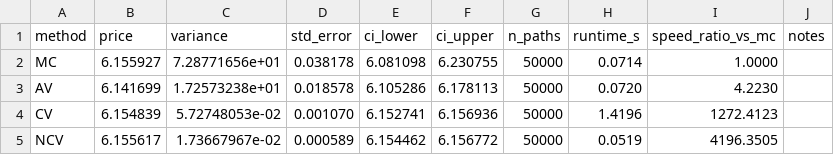
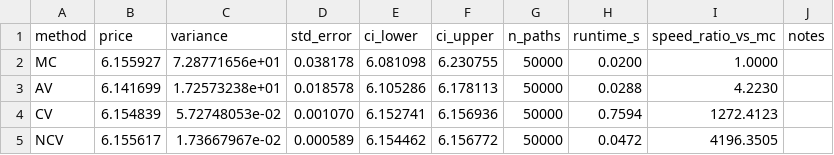
Before and after one commit to DejAmour/DissertationV2, a CSV file: asian_options_method_comparison.csv, drawn as a sheet.

```diff
--- a/asian_options_method_comparison.csv
+++ b/asian_options_method_comparison.csv
@@ -1,5 +1,5 @@
 method,price,variance,std_error,ci_lower,ci_upper,n_paths,runtime_s,speed_ratio_vs_mc,notes
-MC,6.155927,7.28771656e+01,0.038178,6.081098,6.230755,50000,0.0714,1.0000,
-AV,6.141699,1.72573238e+01,0.018578,6.105286,6.178113,50000,0.0720,4.2230,
-CV,6.154839,5.72748053e-02,0.001070,6.152741,6.156936,50000,1.4196,1272.4123,
-NCV,6.155617,1.73667967e-02,0.000589,6.154462,6.156772,50000,0.0519,4196.3505,
+MC,6.155927,7.28771656e+01,0.038178,6.081098,6.230755,50000,0.0200,1.0000,
+AV,6.141699,1.72573238e+01,0.018578,6.105286,6.178113,50000,0.0288,4.2230,
+CV,6.154839,5.72748053e-02,0.001070,6.152741,6.156936,50000,0.7594,1272.4123,
+NCV,6.155617,1.73667967e-02,0.000589,6.154462,6.156772,50000,0.0472,4196.3505,
```
Also changed, not shown: 3 other files.
